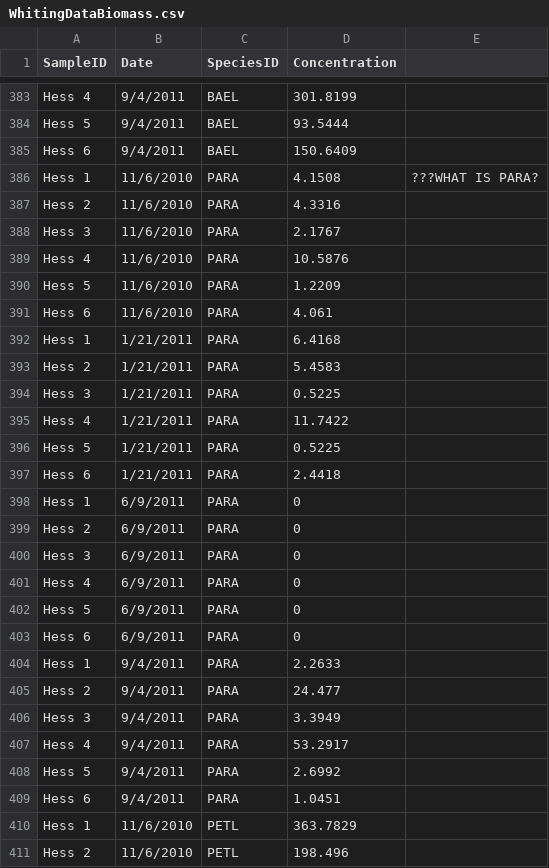
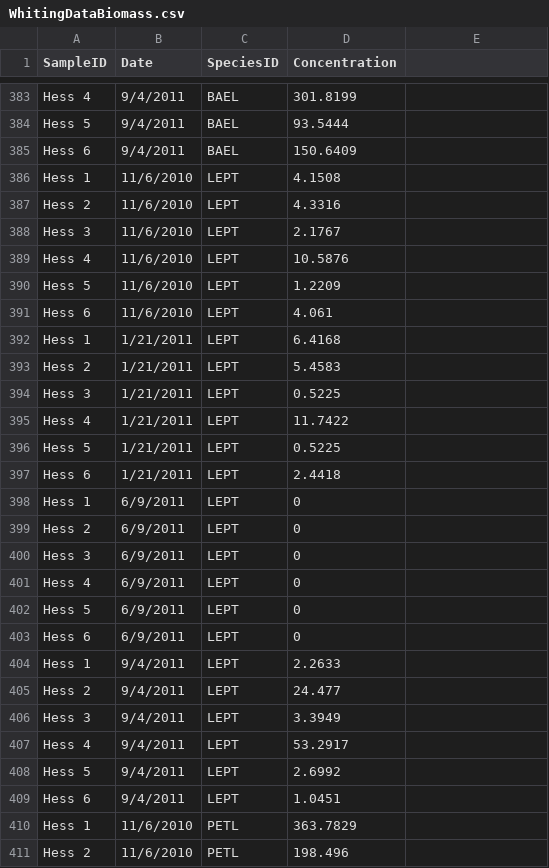
Before and after one commit to jmuehlbauer-usgs/BrightAngel, a CSV file: Data/WhitingDataBiomass.csv, drawn as a sheet; only a part is shown, gaps mark what is left out; the diff covers the shown part only.

Commit message:
FInished species codes.

```diff
--- a/Data/WhitingDataBiomass.csv
+++ b/Data/WhitingDataBiomass.csv
@@ -386,24 +386,24 @@ Hess 6,9/4/2011,BAEL,150.6409,
-Hess 1,11/6/2010,PARA,4.1508,???WHAT IS PARA?
-Hess 2,11/6/2010,PARA,4.3316,
-Hess 3,11/6/2010,PARA,2.1767,
-Hess 4,11/6/2010,PARA,10.5876,
-Hess 5,11/6/2010,PARA,1.2209,
-Hess 6,11/6/2010,PARA,4.061,
-Hess 1,1/21/2011,PARA,6.4168,
-Hess 2,1/21/2011,PARA,5.4583,
-Hess 3,1/21/2011,PARA,0.5225,
-Hess 4,1/21/2011,PARA,11.7422,
-Hess 5,1/21/2011,PARA,0.5225,
-Hess 6,1/21/2011,PARA,2.4418,
-Hess 1,6/9/2011,PARA,0,
-Hess 2,6/9/2011,PARA,0,
-Hess 3,6/9/2011,PARA,0,
-Hess 4,6/9/2011,PARA,0,
-Hess 5,6/9/2011,PARA,0,
-Hess 6,6/9/2011,PARA,0,
-Hess 1,9/4/2011,PARA,2.2633,
-Hess 2,9/4/2011,PARA,24.477,
-Hess 3,9/4/2011,PARA,3.3949,
-Hess 4,9/4/2011,PARA,53.2917,
-Hess 5,9/4/2011,PARA,2.6992,
-Hess 6,9/4/2011,PARA,1.0451,
+Hess 1,11/6/2010,LEPT,4.1508
+Hess 2,11/6/2010,LEPT,4.3316
+Hess 3,11/6/2010,LEPT,2.1767
+Hess 4,11/6/2010,LEPT,10.5876
+Hess 5,11/6/2010,LEPT,1.2209
+Hess 6,11/6/2010,LEPT,4.061
+Hess 1,1/21/2011,LEPT,6.4168
+Hess 2,1/21/2011,LEPT,5.4583
+Hess 3,1/21/2011,LEPT,0.5225
+Hess 4,1/21/2011,LEPT,11.7422
+Hess 5,1/21/2011,LEPT,0.5225
+Hess 6,1/21/2011,LEPT,2.4418
+Hess 1,6/9/2011,LEPT,0
+Hess 2,6/9/2011,LEPT,0
+Hess 3,6/9/2011,LEPT,0
+Hess 4,6/9/2011,LEPT,0
+Hess 5,6/9/2011,LEPT,0
+Hess 6,6/9/2011,LEPT,0
+Hess 1,9/4/2011,LEPT,2.2633
+Hess 2,9/4/2011,LEPT,24.477
+Hess 3,9/4/2011,LEPT,3.3949
+Hess 4,9/4/2011,LEPT,53.2917
+Hess 5,9/4/2011,LEPT,2.6992
+Hess 6,9/4/2011,LEPT,1.0451
```
Also changed, not shown: 25 edited cells elsewhere in this file.
